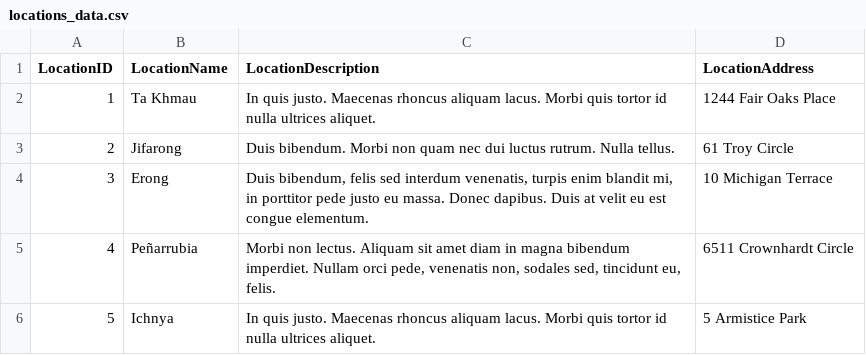
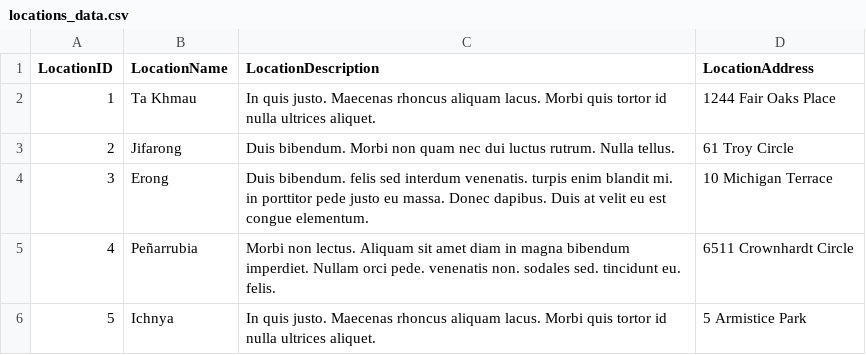
Before and after one commit to alejoba1097/Portfolio, a CSV file: SQL/data/locations_data.csv, drawn as a sheet.

```diff
--- a/SQL/data/locations_data.csv
+++ b/SQL/data/locations_data.csv
@@ -3,4 +3,4 @@ LocationID,LocationName,LocationDescription,LocationAddress
 2,Jifarong,Duis bibendum. Morbi non quam nec dui luctus rutrum. Nulla tellus.,61 Troy Circle
-3,Erong,"Duis bibendum, felis sed interdum venenatis, turpis enim blandit mi, in porttitor pede justo eu massa. Donec dapibus. Duis at velit eu est congue elementum.",10 Michigan Terrace
-4,Peñarrubia,"Morbi non lectus. Aliquam sit amet diam in magna bibendum imperdiet. Nullam orci pede, venenatis non, sodales sed, tincidunt eu, felis.",6511 Crownhardt Circle
+3,Erong,Duis bibendum. felis sed interdum venenatis. turpis enim blandit mi. in porttitor pede justo eu massa. Donec dapibus. Duis at velit eu est congue elementum.,10 Michigan Terrace
+4,Peñarrubia,Morbi non lectus. Aliquam sit amet diam in magna bibendum imperdiet. Nullam orci pede. venenatis non. sodales sed. tincidunt eu. felis.,6511 Crownhardt Circle
 5,Ichnya,In quis justo. Maecenas rhoncus aliquam lacus. Morbi quis tortor id nulla ultrices aliquet.,5 Armistice Park
```
Also changed, not shown: SQL/data/projects_data.csv, 3 other files.
